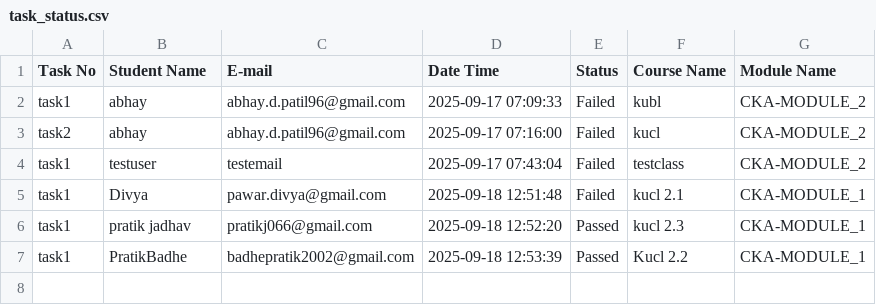
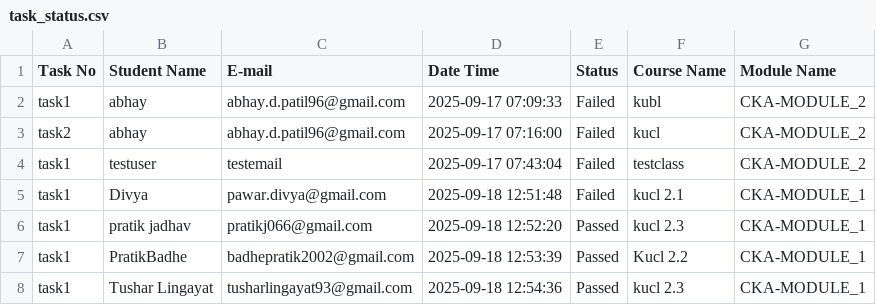
Before and after one commit to abhay-dandge/task-submission-records, a CSV file: task_status.csv, drawn as a sheet; the diff names each change by its address in the sheet, - before the commit and + after, or states it on an @@ line.

Commit message:
Task task1 completed by Tushar Lingayat on 2025-09-18 12:54:36

```diff
--- a/task_status.csv
+++ b/task_status.csv
+row 8: task1 | Tushar Lingayat | tusharlingayat93@gmail.com | 2025-09-18 12:54:36 | Passed | kucl 2.3 | CKA-MODULE_1
```
